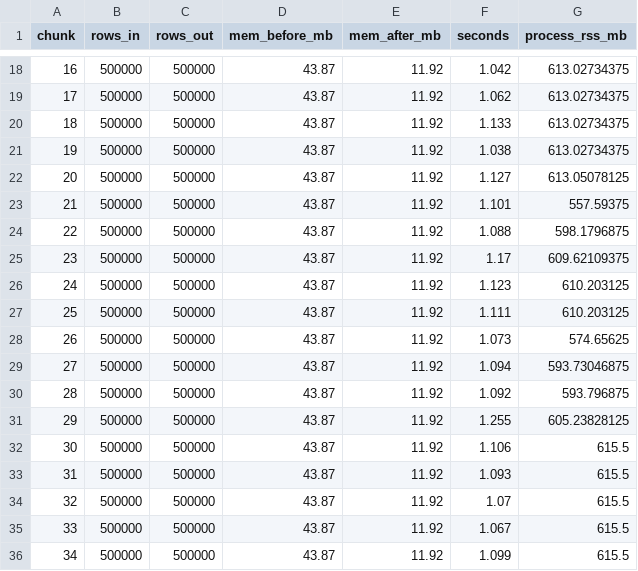
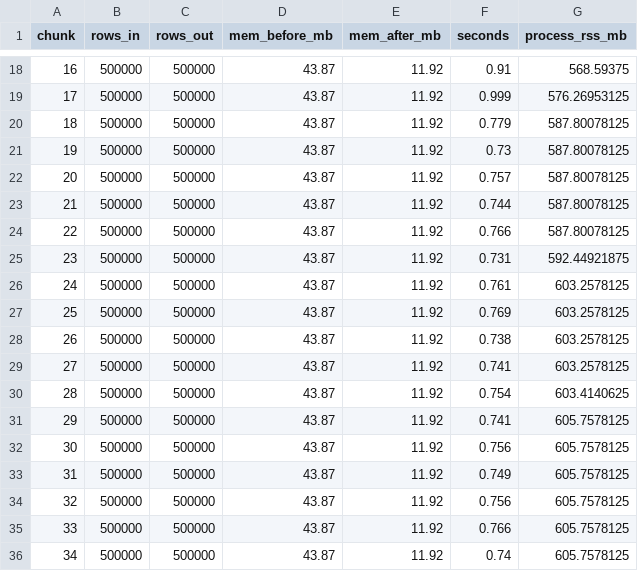
Before and after one commit to BexeitAlua/AI_programming_final_project, a CSV file: results/memory_log.csv, drawn as a sheet; only a part is shown, gaps mark what is left out; the diff covers the shown part only.

```diff
--- a/results/memory_log.csv
+++ b/results/memory_log.csv
@@ -18,19 +18,19 @@ chunk,rows_in,rows_out,mem_before_mb,mem_after_mb,seconds,process_rss_mb
-16,500000,500000,43.87,11.92,1.042,613.02734375
-17,500000,500000,43.87,11.92,1.062,613.02734375
-18,500000,500000,43.87,11.92,1.133,613.02734375
-19,500000,500000,43.87,11.92,1.038,613.02734375
-20,500000,500000,43.87,11.92,1.127,613.05078125
-21,500000,500000,43.87,11.92,1.101,557.59375
-22,500000,500000,43.87,11.92,1.088,598.1796875
-23,500000,500000,43.87,11.92,1.17,609.62109375
-24,500000,500000,43.87,11.92,1.123,610.203125
-25,500000,500000,43.87,11.92,1.111,610.203125
-26,500000,500000,43.87,11.92,1.073,574.65625
-27,500000,500000,43.87,11.92,1.094,593.73046875
-28,500000,500000,43.87,11.92,1.092,593.796875
-29,500000,500000,43.87,11.92,1.255,605.23828125
-30,500000,500000,43.87,11.92,1.106,615.5
-31,500000,500000,43.87,11.92,1.093,615.5
-32,500000,500000,43.87,11.92,1.07,615.5
-33,500000,500000,43.87,11.92,1.067,615.5
-34,500000,500000,43.87,11.92,1.099,615.5
+16,500000,500000,43.87,11.92,0.91,568.59375
+17,500000,500000,43.87,11.92,0.999,576.26953125
+18,500000,500000,43.87,11.92,0.779,587.80078125
+19,500000,500000,43.87,11.92,0.73,587.80078125
+20,500000,500000,43.87,11.92,0.757,587.80078125
+21,500000,500000,43.87,11.92,0.744,587.80078125
+22,500000,500000,43.87,11.92,0.766,587.80078125
+23,500000,500000,43.87,11.92,0.731,592.44921875
+24,500000,500000,43.87,11.92,0.761,603.2578125
+25,500000,500000,43.87,11.92,0.769,603.2578125
+26,500000,500000,43.87,11.92,0.738,603.2578125
+27,500000,500000,43.87,11.92,0.741,603.2578125
+28,500000,500000,43.87,11.92,0.754,603.4140625
+29,500000,500000,43.87,11.92,0.741,605.7578125
+30,500000,500000,43.87,11.92,0.756,605.7578125
+31,500000,500000,43.87,11.92,0.749,605.7578125
+32,500000,500000,43.87,11.92,0.756,605.7578125
+33,500000,500000,43.87,11.92,0.766,605.7578125
+34,500000,500000,43.87,11.92,0.74,605.7578125
```
Also changed, not shown: 128 edited cells elsewhere in this file, 3 other files.
